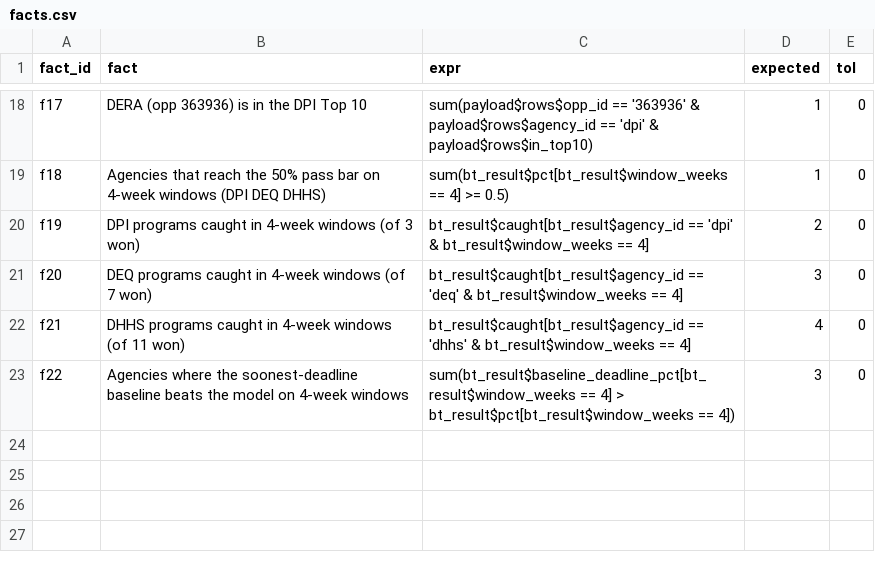
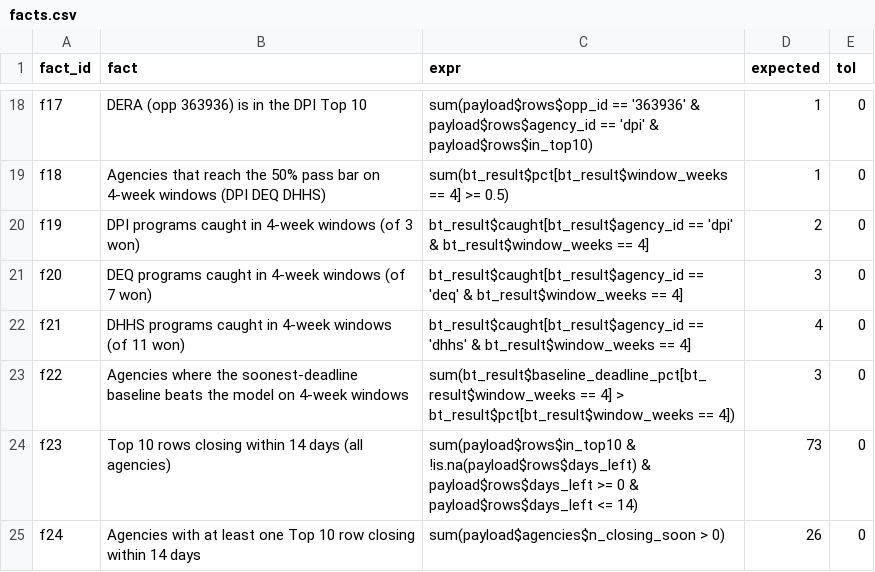
Before and after one commit to KApolloL/SolveAThon_2026, a CSV file: Finalists/data/manual/facts.csv, drawn as a sheet; only a part is shown, gaps mark what is left out.

```diff
--- a/Finalists/data/manual/facts.csv
+++ b/Finalists/data/manual/facts.csv
@@ -23 +23,3 @@ f21,DHHS programs caught in 4-week windows (of 11 won),"bt_result$caught[bt_resu
 f22,Agencies where the soonest-deadline baseline beats the model on 4-week windows,"sum(bt_result$baseline_deadline_pct[bt_result$window_weeks == 4] > bt_result$pct[bt_result$window_weeks == 4])",3,0
+f23,Top 10 rows closing within 14 days (all agencies),"sum(payload$rows$in_top10 & !is.na(payload$rows$days_left) & payload$rows$days_left >= 0 & payload$rows$days_left <= 14)",73,0
+f24,Agencies with at least one Top 10 row closing within 14 days,"sum(payload$agencies$n_closing_soon > 0)",26,0
```
Also changed, not shown: 10 other files.
